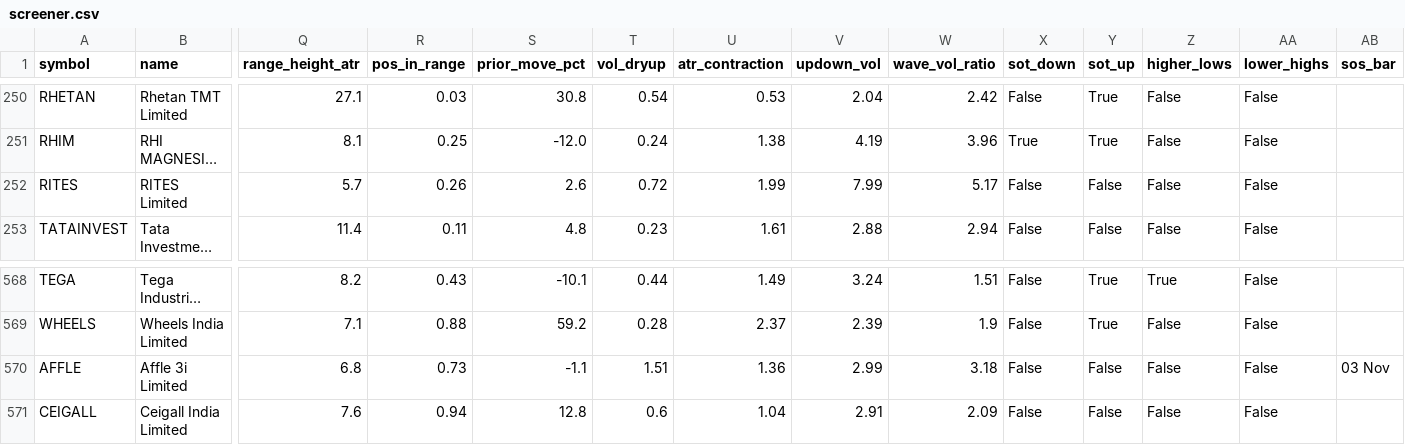
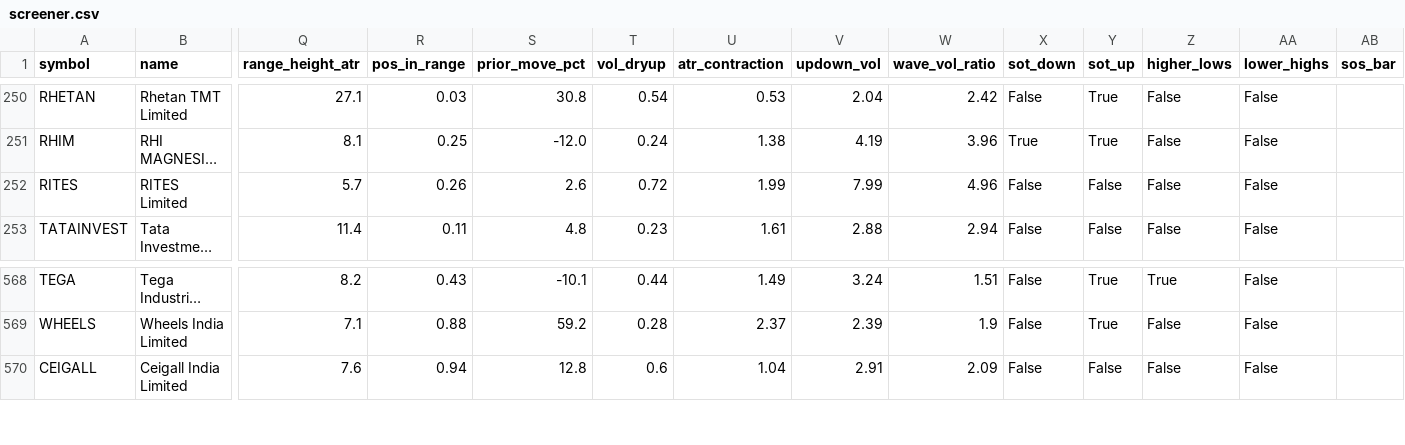
Before and after one commit to claude121026-glitch/wyckoff-screener, a CSV file: screener/reports/2026-11-04/screener.csv, drawn as a sheet; only a part is shown, gaps mark what is left out; long unchanged cells end in …; rows hold the shown columns only; the diff names each change by its address in the sheet, - before the commit and + after, or states it on an @@ line.

Commit message:
Screener update 2026-11-05

```diff
--- a/screener/reports/2026-11-04/screener.csv
+++ b/screener/reports/2026-11-04/screener.csv
-W252 (wave_vol_ratio): 5.17
+W252 (wave_vol_ratio): 4.96
-row 570: AFFLE | Affle 3i Limited | 6.8 | 0.73 | -1.1 | 1.51 | 1.36 | 2.99 | 3.18 | False | False | False | False | 03 Nov
```
